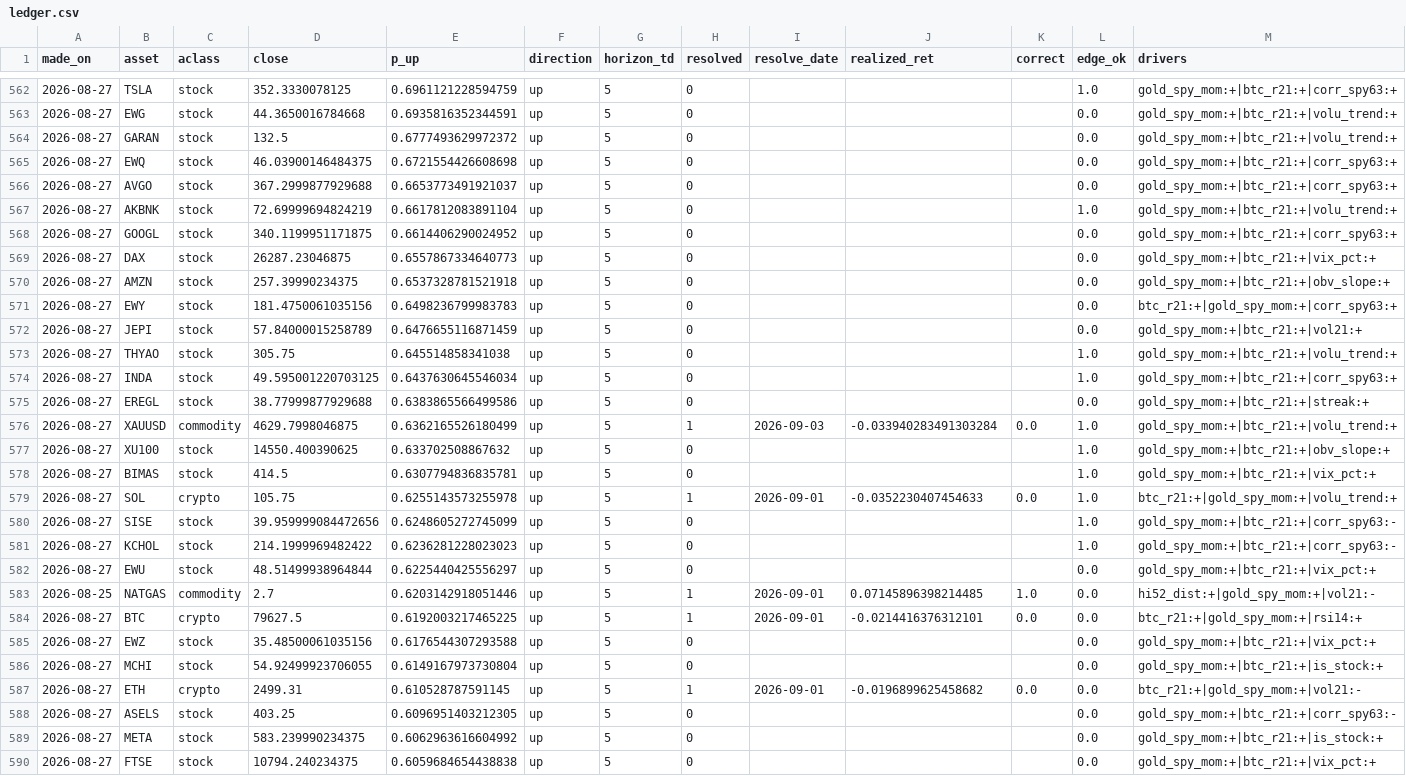
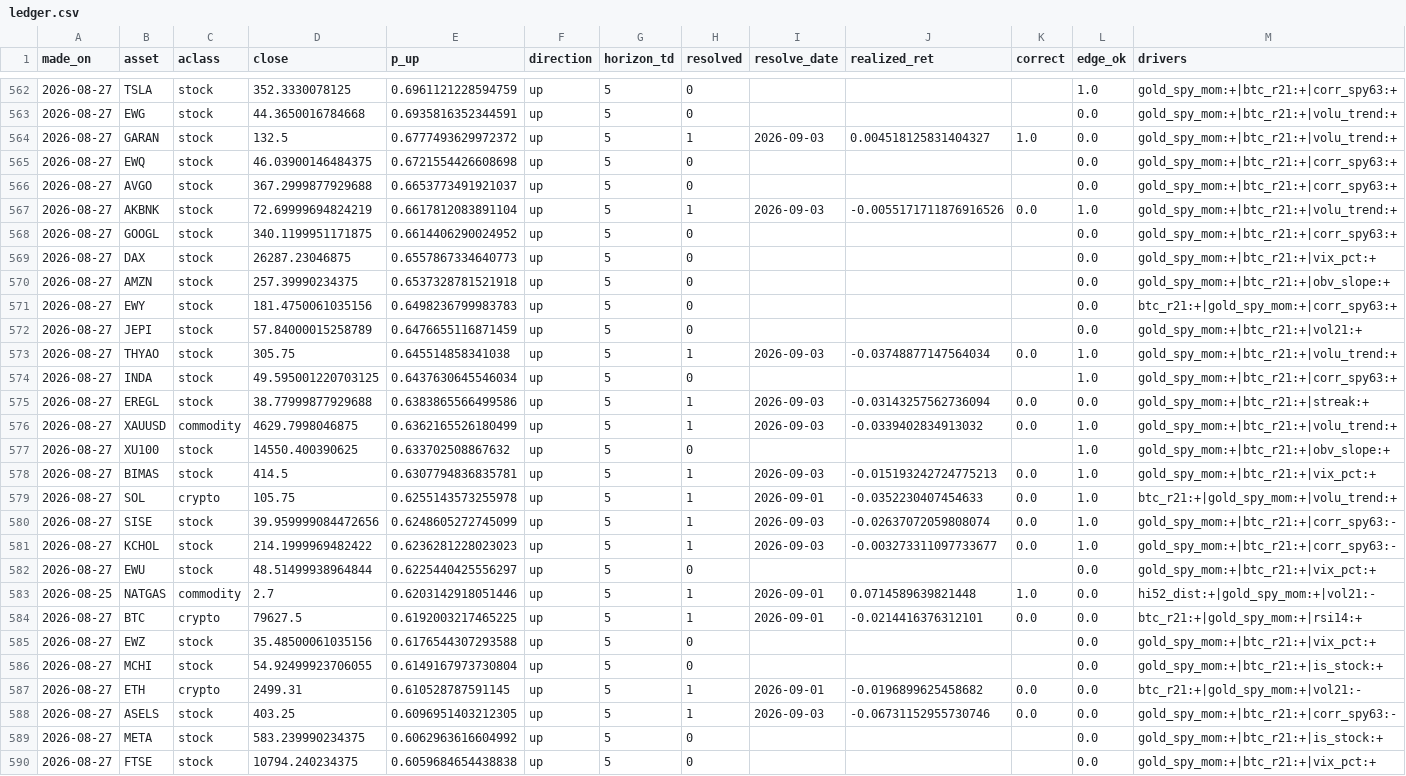
Before and after one commit to Frankestain12/graphfinance, a CSV file: data_store/ledger.csv, drawn as a sheet; only a part is shown, gaps mark what is left out; the diff covers the shown part only.

```diff
--- a/data_store/ledger.csv
+++ b/data_store/ledger.csv
@@ -563,6 +563,6 @@ made_on,asset,aclass,close,p_up,direction,horizon_td,resolved,resolve_date,reali
 2026-08-27,EWG,stock,44.3650016784668,0.6935816352344591,up,5,0,,,,0.0,gold_spy_mom:+|btc_r21:+|volu_trend:+
-2026-08-27,GARAN,stock,132.5,0.6777493629972372,up,5,0,,,,0.0,gold_spy_mom:+|btc_r21:+|volu_trend:+
+2026-08-27,GARAN,stock,132.5,0.6777493629972372,up,5,1,2026-09-03,0.004518125831404327,1.0,0.0,gold_spy_mom:+|btc_r21:+|volu_trend:+
 2026-08-27,EWQ,stock,46.03900146484375,0.6721554426608698,up,5,0,,,,0.0,gold_spy_mom:+|btc_r21:+|corr_spy63:+
 2026-08-27,AVGO,stock,367.2999877929688,0.6653773491921037,up,5,0,,,,0.0,gold_spy_mom:+|btc_r21:+|corr_spy63:+
-2026-08-27,AKBNK,stock,72.69999694824219,0.6617812083891104,up,5,0,,,,1.0,gold_spy_mom:+|btc_r21:+|volu_trend:+
+2026-08-27,AKBNK,stock,72.69999694824219,0.6617812083891104,up,5,1,2026-09-03,-0.0055171711876916526,0.0,1.0,gold_spy_mom:+|btc_r21:+|volu_trend:+
 2026-08-27,GOOGL,stock,340.1199951171875,0.6614406290024952,up,5,0,,,,0.0,gold_spy_mom:+|btc_r21:+|corr_spy63:+
@@ -572,13 +572,13 @@ made_on,asset,aclass,close,p_up,direction,horizon_td,resolved,resolve_date,reali
 2026-08-27,JEPI,stock,57.84000015258789,0.6476655116871459,up,5,0,,,,0.0,gold_spy_mom:+|btc_r21:+|vol21:+
-2026-08-27,THYAO,stock,305.75,0.645514858341038,up,5,0,,,,1.0,gold_spy_mom:+|btc_r21:+|volu_trend:+
+2026-08-27,THYAO,stock,305.75,0.645514858341038,up,5,1,2026-09-03,-0.03748877147564034,0.0,1.0,gold_spy_mom:+|btc_r21:+|volu_trend:+
 2026-08-27,INDA,stock,49.595001220703125,0.6437630645546034,up,5,0,,,,1.0,gold_spy_mom:+|btc_r21:+|corr_spy63:+
-2026-08-27,EREGL,stock,38.77999877929688,0.6383865566499586,up,5,0,,,,0.0,gold_spy_mom:+|btc_r21:+|streak:+
-2026-08-27,XAUUSD,commodity,4629.7998046875,0.6362165526180499,up,5,1,2026-09-03,-0.033940283491303284,0.0,1.0,gold_spy_mom:+|btc_r21:+|volu_trend:+
+2026-08-27,EREGL,stock,38.77999877929688,0.6383865566499586,up,5,1,2026-09-03,-0.03143257562736094,0.0,0.0,gold_spy_mom:+|btc_r21:+|streak:+
+2026-08-27,XAUUSD,commodity,4629.7998046875,0.6362165526180499,up,5,1,2026-09-03,-0.0339402834913032,0.0,1.0,gold_spy_mom:+|btc_r21:+|volu_trend:+
 2026-08-27,XU100,stock,14550.400390625,0.633702508867632,up,5,0,,,,1.0,gold_spy_mom:+|btc_r21:+|obv_slope:+
-2026-08-27,BIMAS,stock,414.5,0.6307794836835781,up,5,0,,,,1.0,gold_spy_mom:+|btc_r21:+|vix_pct:+
+2026-08-27,BIMAS,stock,414.5,0.6307794836835781,up,5,1,2026-09-03,-0.015193242724775213,0.0,1.0,gold_spy_mom:+|btc_r21:+|vix_pct:+
 2026-08-27,SOL,crypto,105.75,0.6255143573255978,up,5,1,2026-09-01,-0.0352230407454633,0.0,1.0,btc_r21:+|gold_spy_mom:+|volu_trend:+
-2026-08-27,SISE,stock,39.959999084472656,0.6248605272745099,up,5,0,,,,1.0,gold_spy_mom:+|btc_r21:+|corr_spy63:-
-2026-08-27,KCHOL,stock,214.1999969482422,0.6236281228023023,up,5,0,,,,1.0,gold_spy_mom:+|btc_r21:+|corr_spy63:-
+2026-08-27,SISE,stock,39.959999084472656,0.6248605272745099,up,5,1,2026-09-03,-0.02637072059808074,0.0,1.0,gold_spy_mom:+|btc_r21:+|corr_spy63:-
+2026-08-27,KCHOL,stock,214.1999969482422,0.6236281228023023,up,5,1,2026-09-03,-0.003273311097733677,0.0,1.0,gold_spy_mom:+|btc_r21:+|corr_spy63:-
 2026-08-27,EWU,stock,48.51499938964844,0.6225440425556297,up,5,0,,,,0.0,gold_spy_mom:+|btc_r21:+|vix_pct:+
-2026-08-25,NATGAS,commodity,2.7,0.6203142918051446,up,5,1,2026-09-01,0.07145896398214485,1.0,0.0,hi52_dist:+|gold_spy_mom:+|vol21:-
+2026-08-25,NATGAS,commodity,2.7,0.6203142918051446,up,5,1,2026-09-01,0.0714589639821448,1.0,0.0,hi52_dist:+|gold_spy_mom:+|vol21:-
 2026-08-27,BTC,crypto,79627.5,0.6192003217465225,up,5,1,2026-09-01,-0.0214416376312101,0.0,0.0,btc_r21:+|gold_spy_mom:+|rsi14:+
@@ -587,3 +587,3 @@ made_on,asset,aclass,close,p_up,direction,horizon_td,resolved,resolve_date,reali
 2026-08-27,ETH,crypto,2499.31,0.610528787591145,up,5,1,2026-09-01,-0.0196899625458682,0.0,0.0,btc_r21:+|gold_spy_mom:+|vol21:-
-2026-08-27,ASELS,stock,403.25,0.6096951403212305,up,5,0,,,,0.0,gold_spy_mom:+|btc_r21:+|corr_spy63:-
+2026-08-27,ASELS,stock,403.25,0.6096951403212305,up,5,1,2026-09-03,-0.06731152955730746,0.0,0.0,gold_spy_mom:+|btc_r21:+|corr_spy63:-
 2026-08-27,META,stock,583.239990234375,0.6062963616604992,up,5,0,,,,0.0,gold_spy_mom:+|btc_r21:+|is_stock:+
```
Also changed, not shown: 14 edited cells elsewhere in this file, data_store/news_daily.csv, data_store/rolling_hit.csv, 9 other files.
